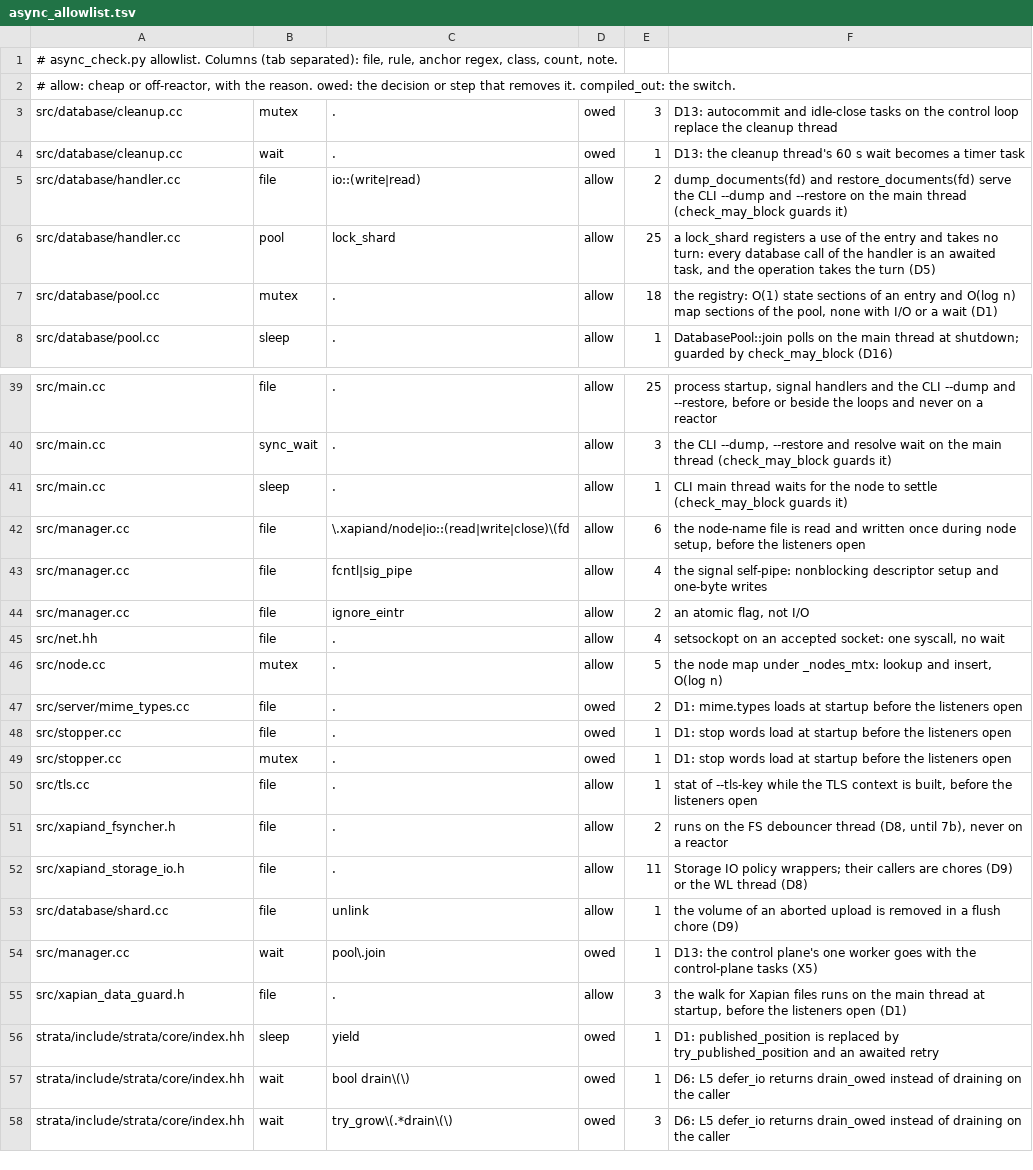
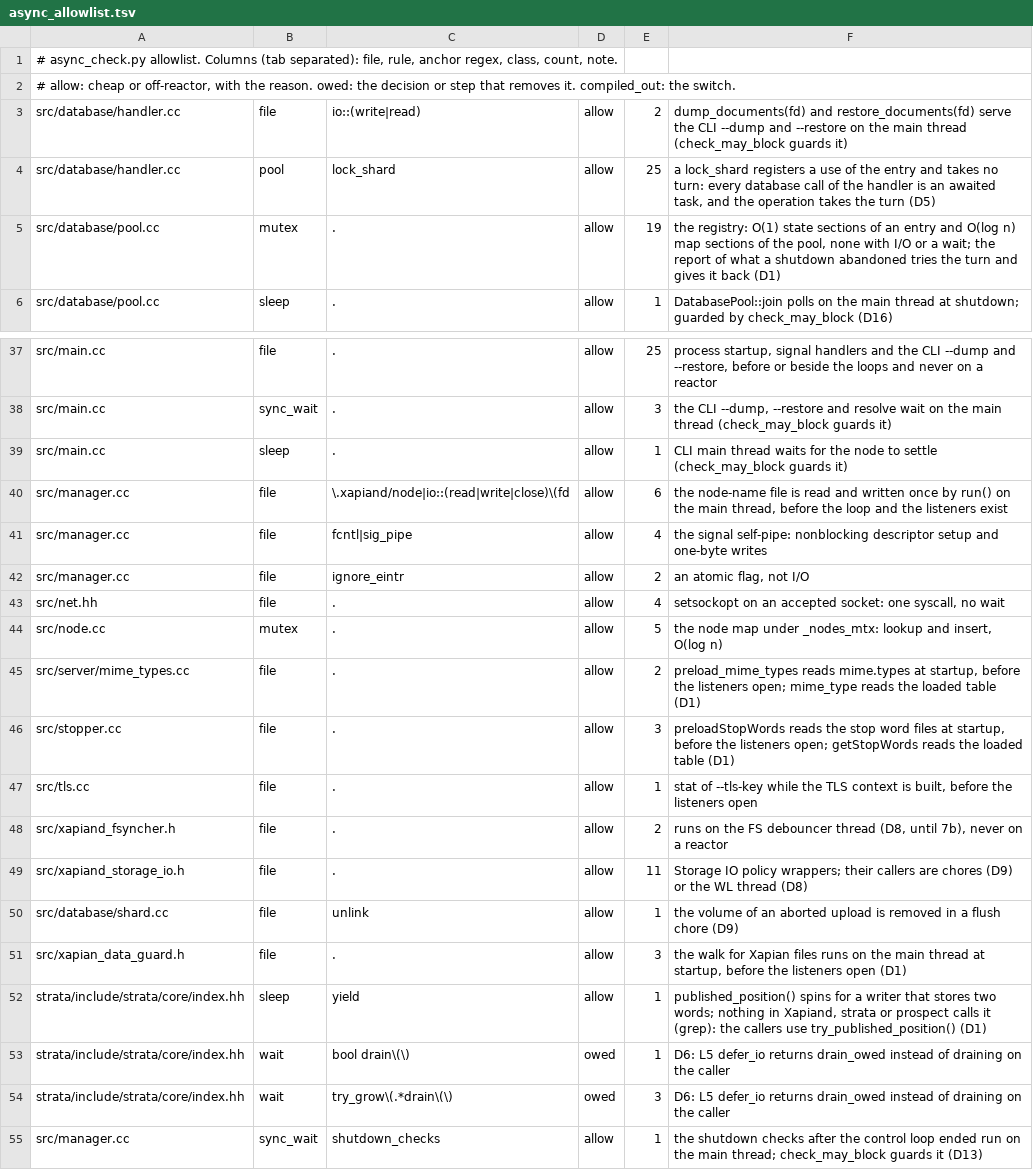
Before and after one commit to Kronuz/Xapiand, a TSV file: harness/async_allowlist.tsv, drawn as a sheet; only a part is shown, gaps mark what is left out; the diff covers the shown part only.

Commit message:
Run the control plane as tasks on the control loop; bound the shutdown's wait for writes (K2, K4)
The control loop's work is tasks on its host (D13). Node setup, the
shutdown checks and the signal reader are spawned there; the cleanup
thread becomes a Periodic task; the committer threads become a Debounce
whose watch tasks wait on the host's timer. control_offload and the
control-plane worker are gone, and so are DatabaseCleanup and the AC
debouncer. The node's name is read and saved by run() on the main
thread, before the loop exists. join() stops the housekeeping, cancels
the signal read and runs the stopped loop until the control tasks end;
the autocommits still waiting are dropped after the HTTP service stops,
since closing an index commits what it has pending.

C14: join() stops the HTTP service on a thread of its own and waits at
most shutdown_write_bound (35 s: the longer of DB_TIMEOUT and the
reactors' 5 s grace, plus 5 s for the responses). Past it, it logs the
requests in flight per loop and the indexes whose turn is held, keeps
the service alive for the thread still in stop(), closes the registry
for at most another bound and exits with status 75.

tests/test_node.cc runs a node in the test process: concurrent first
uses load a schema and an index's settings once, the control loop's lag
probe stays free during a slow commit and a schema load, and a child
node whose write cannot get its turn abandons it, reports it and exits
75. Docs: the mechanism note, ARCHITECTURE, the changelog, the
allowlist (D1, D11 and D13 rows classified) and the ledger.

```diff
--- a/harness/async_allowlist.tsv
+++ b/harness/async_allowlist.tsv
@@ -2,7 +2,5 @@
 # allow: cheap or off-reactor, with the reason. owed: the decision or step that removes it. compiled_out: the switch.
-src/database/cleanup.cc	mutex	.	owed	3	D13: autocommit and idle-close tasks on the control loop replace the cleanup thread
-src/database/cleanup.cc	wait	.	owed	1	D13: the cleanup thread's 60 s wait becomes a timer task
 src/database/handler.cc	file	io::(write|read)	allow	2	dump_documents(fd) and restore_documents(fd) serve the CLI --dump and --restore on the main thread (check_may_block guards it)
 src/database/handler.cc	pool	lock_shard	allow	25	a lock_shard registers a use of the entry and takes no turn: every database call of the handler is an awaited task, and the operation takes the turn (D5)
-src/database/pool.cc	mutex	.	allow	18	the registry: O(1) state sections of an entry and O(log n) map sections of the pool, none with I/O or a wait (D1)
+src/database/pool.cc	mutex	.	allow	19	the registry: O(1) state sections of an entry and O(log n) map sections of the pool, none with I/O or a wait; the report of what a shutdown abandoned tries the turn and gives it back (D1)
 src/database/pool.cc	sleep	.	allow	1	DatabasePool::join polls on the main thread at shutdown; guarded by check_may_block (D16)
@@ -41,3 +39,3 @@ src/main.cc	sync_wait	.	allow	3	the CLI --dump, --restore and resolve wait on th
 src/main.cc	sleep	.	allow	1	CLI main thread waits for the node to settle (check_may_block guards it)
-src/manager.cc	file	\.xapiand/node|io::(read|write|close)\(fd	allow	6	the node-name file is read and written once during node setup, before the listeners open
+src/manager.cc	file	\.xapiand/node|io::(read|write|close)\(fd	allow	6	the node-name file is read and written once by run() on the main thread, before the loop and the listeners exist
 src/manager.cc	file	fcntl|sig_pipe	allow	4	the signal self-pipe: nonblocking descriptor setup and one-byte writes
@@ -46,5 +44,4 @@ src/net.hh	file	.	allow	4	setsockopt on an accepted socket: one syscall, no wait
 src/node.cc	mutex	.	allow	5	the node map under _nodes_mtx: lookup and insert, O(log n)
-src/server/mime_types.cc	file	.	owed	2	D1: mime.types loads at startup before the listeners open
-src/stopper.cc	file	.	owed	1	D1: stop words load at startup before the listeners open
-src/stopper.cc	mutex	.	owed	1	D1: stop words load at startup before the listeners open
+src/server/mime_types.cc	file	.	allow	2	preload_mime_types reads mime.types at startup, before the listeners open; mime_type reads the loaded table (D1)
+src/stopper.cc	file	.	allow	3	preloadStopWords reads the stop word files at startup, before the listeners open; getStopWords reads the loaded table (D1)
 src/tls.cc	file	.	allow	1	stat of --tls-key while the TLS context is built, before the listeners open
@@ -53,6 +50,6 @@ src/xapiand_storage_io.h	file	.	allow	11	Storage IO policy wrappers; their calle
 src/database/shard.cc	file	unlink	allow	1	the volume of an aborted upload is removed in a flush chore (D9)
-src/manager.cc	wait	pool\.join	owed	1	D13: the control plane's one worker goes with the control-plane tasks (X5)
 src/xapian_data_guard.h	file	.	allow	3	the walk for Xapian files runs on the main thread at startup, before the listeners open (D1)
-strata/include/strata/core/index.hh	sleep	yield	owed	1	D1: published_position is replaced by try_published_position and an awaited retry
+strata/include/strata/core/index.hh	sleep	yield	allow	1	published_position() spins for a writer that stores two words; nothing in Xapiand, strata or prospect calls it (grep): the callers use try_published_position() (D1)
 strata/include/strata/core/index.hh	wait	bool drain\(\)	owed	1	D6: L5 defer_io returns drain_owed instead of draining on the caller
 strata/include/strata/core/index.hh	wait	try_grow\(.*drain\(\)	owed	3	D6: L5 defer_io returns drain_owed instead of draining on the caller
+src/manager.cc	sync_wait	shutdown_checks	allow	1	the shutdown checks after the control loop ended run on the main thread; check_may_block guards it (D13)
```
Also changed, not shown: 2 edited cells elsewhere in this file, 12 other files.
